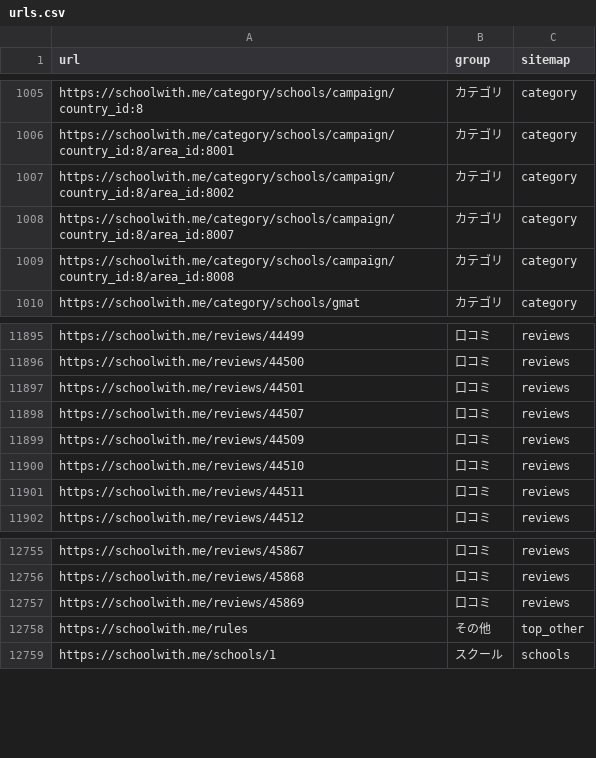
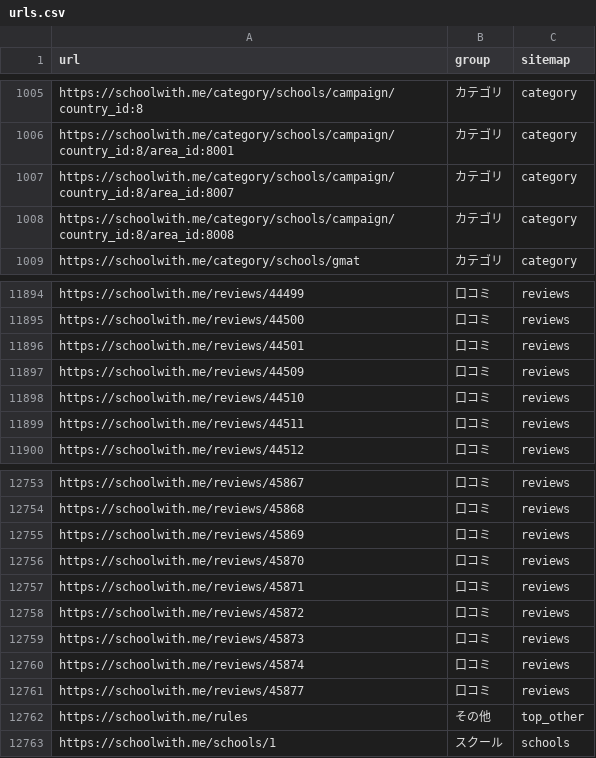
Before and after one commit to riku0704/sw-noindex-tracking, a CSV file: index_status/urls.csv, drawn as a sheet; only a part is shown, gaps mark what is left out; removed rows and columns are numbered as before the commit, all else as after; the diff names each change by its address in the sheet, - before the commit and + after, or states it on an @@ line.

```diff
--- a/index_status/urls.csv
+++ b/index_status/urls.csv
-row 1007: https://schoolwith.me/category/schools/campaign/country_id:8/area_id:8002 | カテゴリ | category
-row 11898: https://schoolwith.me/reviews/44507 | 口コミ | reviews
+row 12756: https://schoolwith.me/reviews/45870 | 口コミ | reviews
+row 12757: https://schoolwith.me/reviews/45871 | 口コミ | reviews
+row 12758: https://schoolwith.me/reviews/45872 | 口コミ | reviews
+row 12759: https://schoolwith.me/reviews/45873 | 口コミ | reviews
+row 12760: https://schoolwith.me/reviews/45874 | 口コミ | reviews
+row 12761: https://schoolwith.me/reviews/45877 | 口コミ | reviews
```
Also changed, not shown: docs/index-status/problems.csv, index_status/daily.csv, 5 other files.
